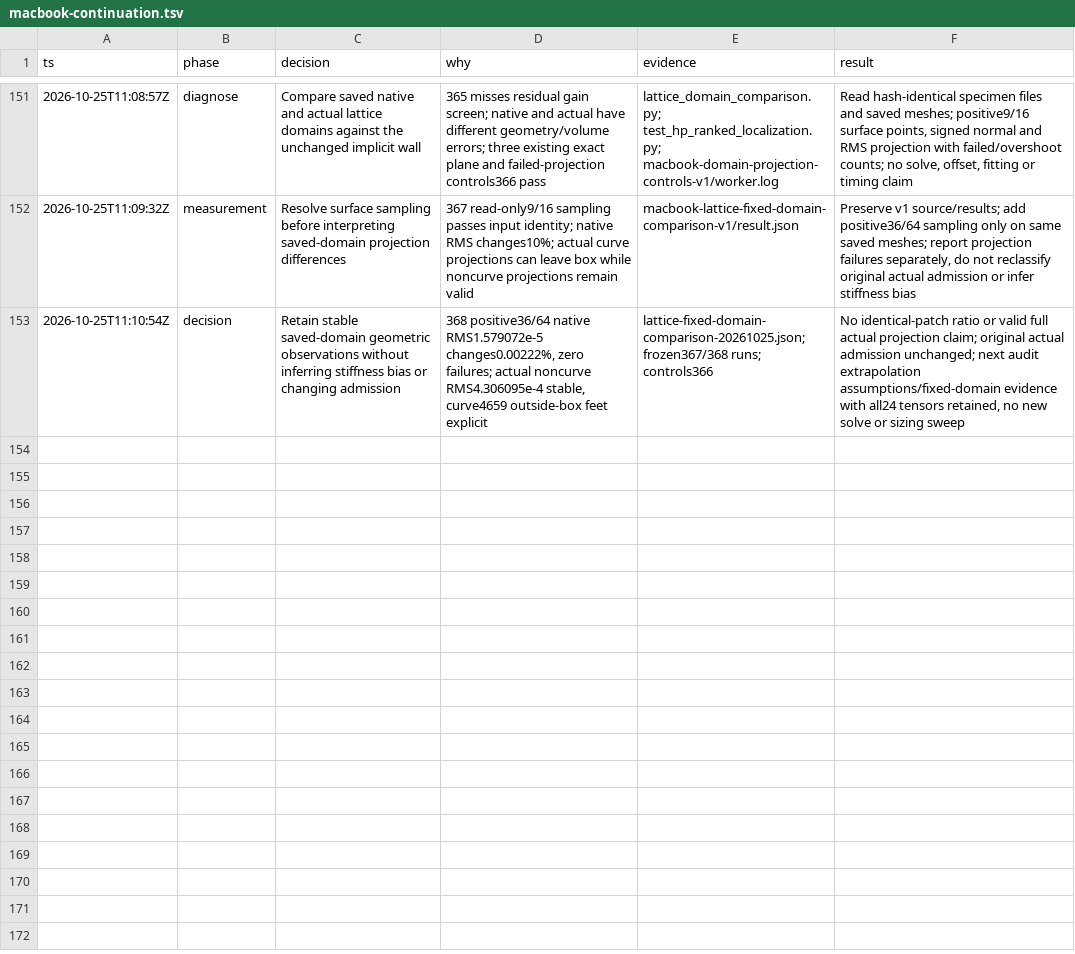
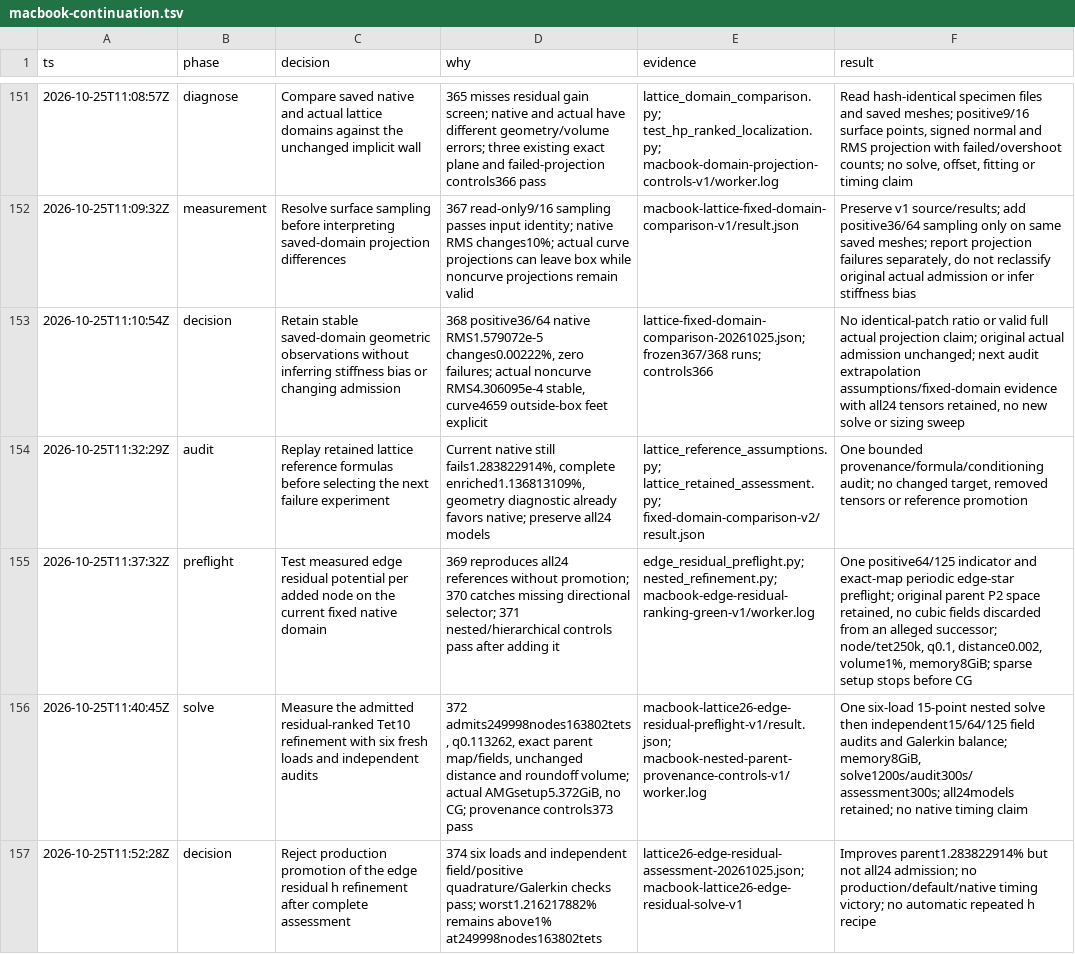
Before and after one commit to kmarchais/meshers, a TSV file: .audit/macbook-continuation.tsv, drawn as a sheet; only a part is shown, gaps mark what is left out; the diff covers the shown part only; the diff names each change by its address in the sheet, - before the commit and + after, or states it on an @@ line.

Commit message:
Audit lattice references and measure a residual-ranked fixed-domain refinement

```diff
--- a/.audit/macbook-continuation.tsv
+++ b/.audit/macbook-continuation.tsv
+row 154: 2026-10-25T11:32:29Z | audit | Replay retained lattice reference formulas before selecting the next failure experiment | Current native still fails1.283822914%, complete enriched1.136813109%, geometry diagnostic already favors native; preserve all24 models | lattice_reference_assumptions.py; lattice_retained_assessment.py; fixed-domain-comparison-v2/result.json | One bounded provenance/formula/conditioning audit; no changed target, removed tensors or reference promotion
+row 155: 2026-10-25T11:37:32Z | preflight | Test measured edge residual potential per added node on the current fixed native domain | 369 reproduces all24 references without promotion; 370 catches missing directional selector; 371 nested/hierarchical controls pass after adding it | edge_residual_preflight.py; nested_refinement.py; macbook-edge-residual-ranking-green-v1/worker.log | One positive64/125 indicator and exact-map periodic edge-star preflight; original parent P2 space retained, no cubic fields discarded from an alleged successor; node/tet250k, q0.1, distance0.002, volume1%, memory8GiB; sparse setup stops before CG
+row 156: 2026-10-25T11:40:45Z | solve | Measure the admitted residual-ranked Tet10 refinement with six fresh loads and independent audits | 372 admits249998nodes163802tets, q0.113262, exact parent map/fields, unchanged distance and roundoff volume; actual AMGsetup5.372GiB, no CG; provenance controls373 pass | macbook-lattice26-edge-residual-preflight-v1/result.json; macbook-nested-parent-provenance-controls-v1/worker.log | One six-load 15-point nested solve then independent15/64/125 field audits and Galerkin balance; memory8GiB, solve1200s/audit300s/assessment300s; all24models retained; no native timing claim
+row 157: 2026-10-25T11:52:28Z | decision | Reject production promotion of the edge residual h refinement after complete assessment | 374 six loads and independent field/positive quadrature/Galerkin checks pass; worst1.216217882% remains above1% at249998nodes163802tets | lattice26-edge-residual-assessment-20261025.json; macbook-lattice26-edge-residual-solve-v1 | Improves parent1.283822914% but not all24 admission; no production/default/native timing victory; no automatic repeated h recipe
```
Also changed, not shown: 4 added rows elsewhere in this file, 15 other files.
